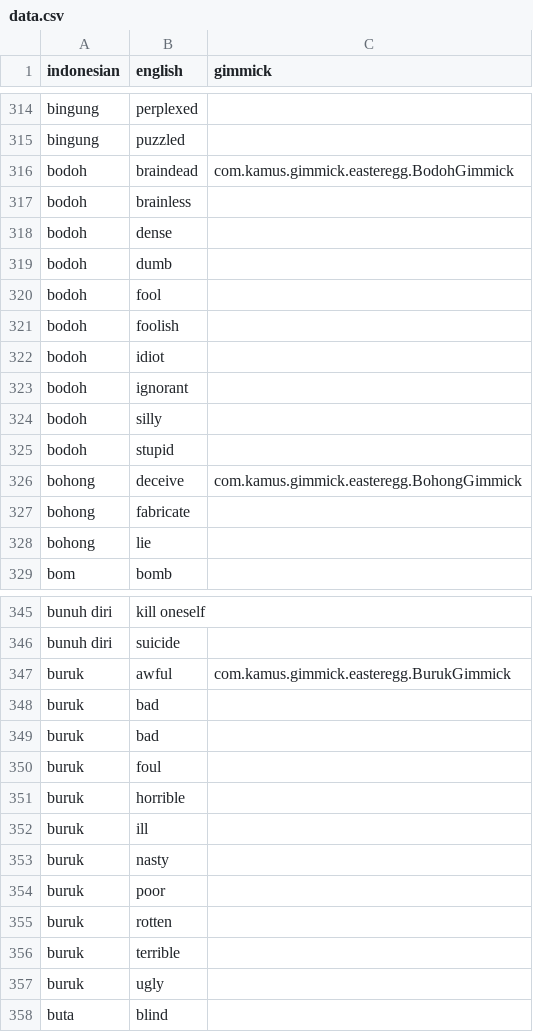
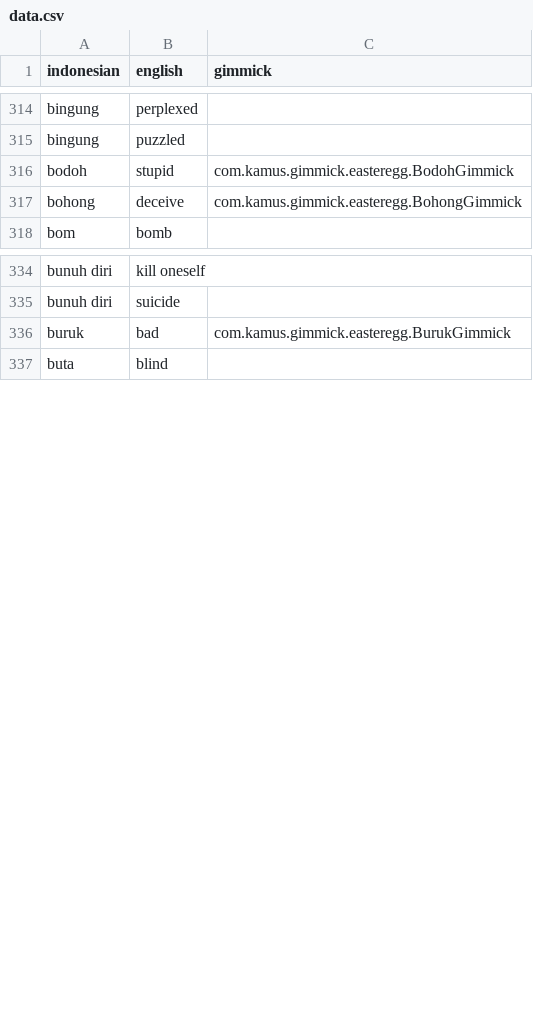
Before and after one commit to muhammadzaini213/Tubes-Kamus-English-Indonesia-Strukdat, a CSV file: src/main/resources/dataset/data.csv, drawn as a sheet; only a part is shown, gaps mark what is left out.

```diff
--- a/src/main/resources/dataset/data.csv
+++ b/src/main/resources/dataset/data.csv
@@ -315,15 +315,4 @@ bingung,perplexed,
 bingung,puzzled,
-bodoh,braindead,com.kamus.gimmick.easteregg.BodohGimmick
-bodoh,brainless,
-bodoh,dense,
-bodoh,dumb,
-bodoh,fool,
-bodoh,foolish,
-bodoh,idiot,
-bodoh,ignorant,
-bodoh,silly,
-bodoh,stupid,
+bodoh,stupid,com.kamus.gimmick.easteregg.BodohGimmick
 bohong,deceive,com.kamus.gimmick.easteregg.BohongGimmick
-bohong,fabricate,
-bohong,lie,
 bom,bomb,
@@ -346,13 +335,3 @@ bunuh diri,kill oneself,
 bunuh diri,suicide,
-buruk,awful,com.kamus.gimmick.easteregg.BurukGimmick
-buruk,bad,
-buruk,bad,
-buruk,foul,
-buruk,horrible,
-buruk,ill,
-buruk,nasty,
-buruk,poor,
-buruk,rotten,
-buruk,terrible,
-buruk,ugly,
+buruk,bad,com.kamus.gimmick.easteregg.BurukGimmick
 buta,blind,
```
Also changed, not shown: 10 other files.
